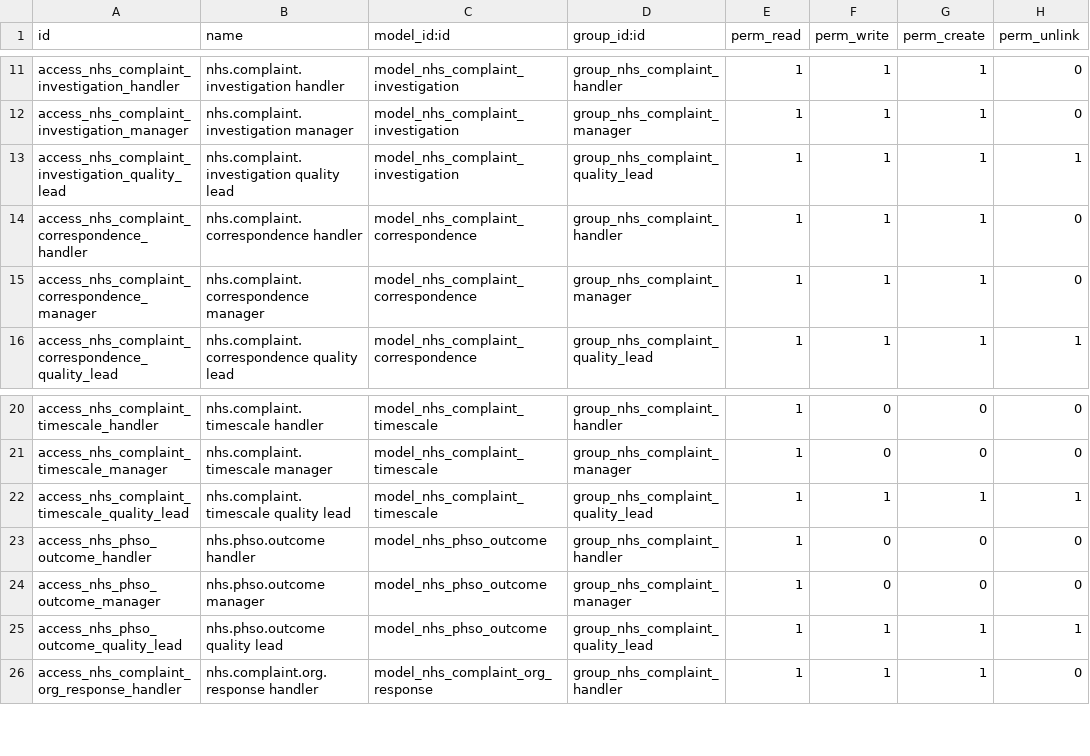
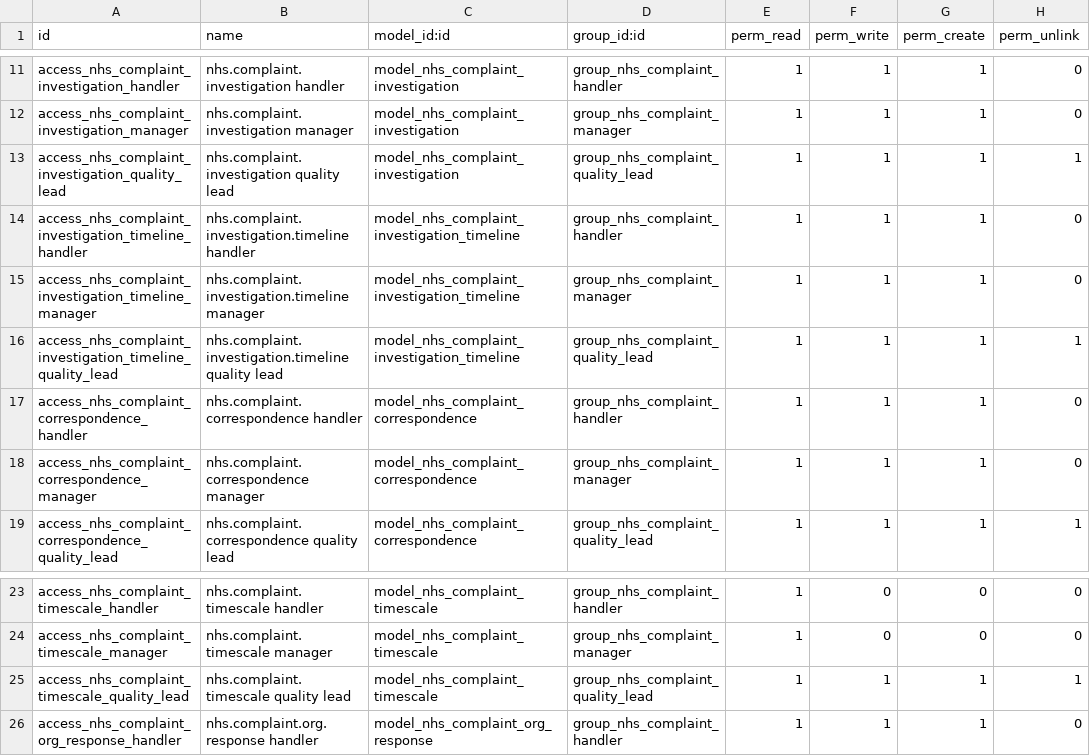
Before and after one commit to CybroOdooDev/Nubla-Sherin, a CSV file: odoo_nhs_complaints/security/ir.model.access.csv, drawn as a sheet; only a part is shown, gaps mark what is left out.

```diff
--- a/odoo_nhs_complaints/security/ir.model.access.csv
+++ b/odoo_nhs_complaints/security/ir.model.access.csv
@@ -13,2 +13,5 @@ access_nhs_complaint_investigation_manager,nhs.complaint.investigation manager,m
 access_nhs_complaint_investigation_quality_lead,nhs.complaint.investigation quality lead,model_nhs_complaint_investigation,group_nhs_complaint_quality_lead,1,1,1,1
+access_nhs_complaint_investigation_timeline_handler,nhs.complaint.investigation.timeline handler,model_nhs_complaint_investigation_timeline,group_nhs_complaint_handler,1,1,1,0
+access_nhs_complaint_investigation_timeline_manager,nhs.complaint.investigation.timeline manager,model_nhs_complaint_investigation_timeline,group_nhs_complaint_manager,1,1,1,0
+access_nhs_complaint_investigation_timeline_quality_lead,nhs.complaint.investigation.timeline quality lead,model_nhs_complaint_investigation_timeline,group_nhs_complaint_quality_lead,1,1,1,1
 access_nhs_complaint_correspondence_handler,nhs.complaint.correspondence handler,model_nhs_complaint_correspondence,group_nhs_complaint_handler,1,1,1,0
@@ -22,5 +25,2 @@ access_nhs_complaint_timescale_manager,nhs.complaint.timescale manager,model_nhs
 access_nhs_complaint_timescale_quality_lead,nhs.complaint.timescale quality lead,model_nhs_complaint_timescale,group_nhs_complaint_quality_lead,1,1,1,1
-access_nhs_phso_outcome_handler,nhs.phso.outcome handler,model_nhs_phso_outcome,group_nhs_complaint_handler,1,0,0,0
-access_nhs_phso_outcome_manager,nhs.phso.outcome manager,model_nhs_phso_outcome,group_nhs_complaint_manager,1,0,0,0
-access_nhs_phso_outcome_quality_lead,nhs.phso.outcome quality lead,model_nhs_phso_outcome,group_nhs_complaint_quality_lead,1,1,1,1
 access_nhs_complaint_org_response_handler,nhs.complaint.org.response handler,model_nhs_complaint_org_response,group_nhs_complaint_handler,1,1,1,0
```
Also changed, not shown: 48 other files.
